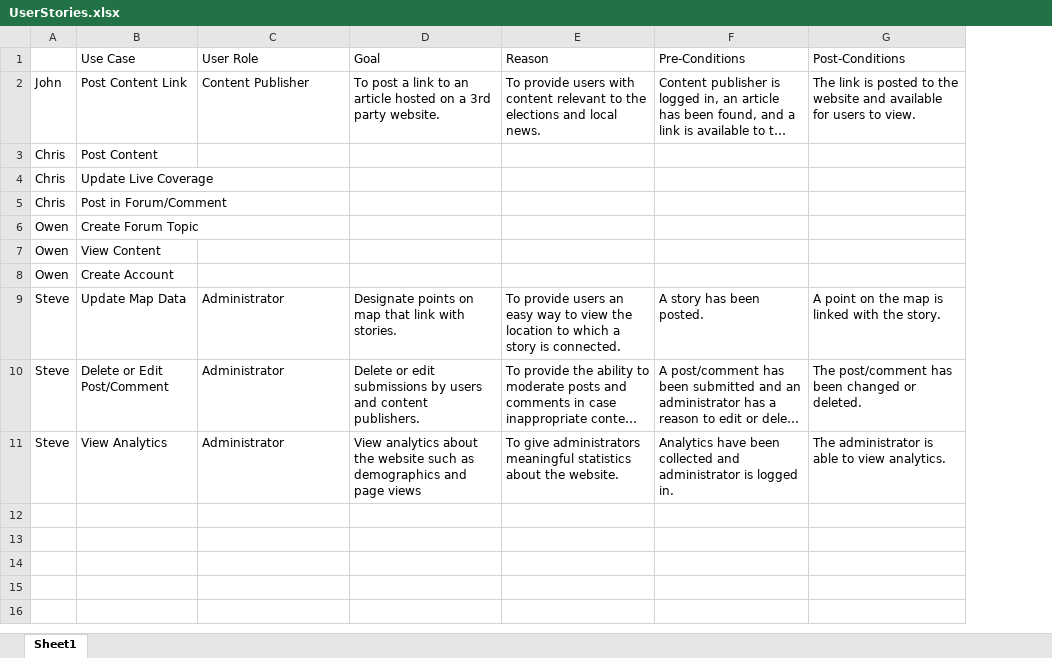
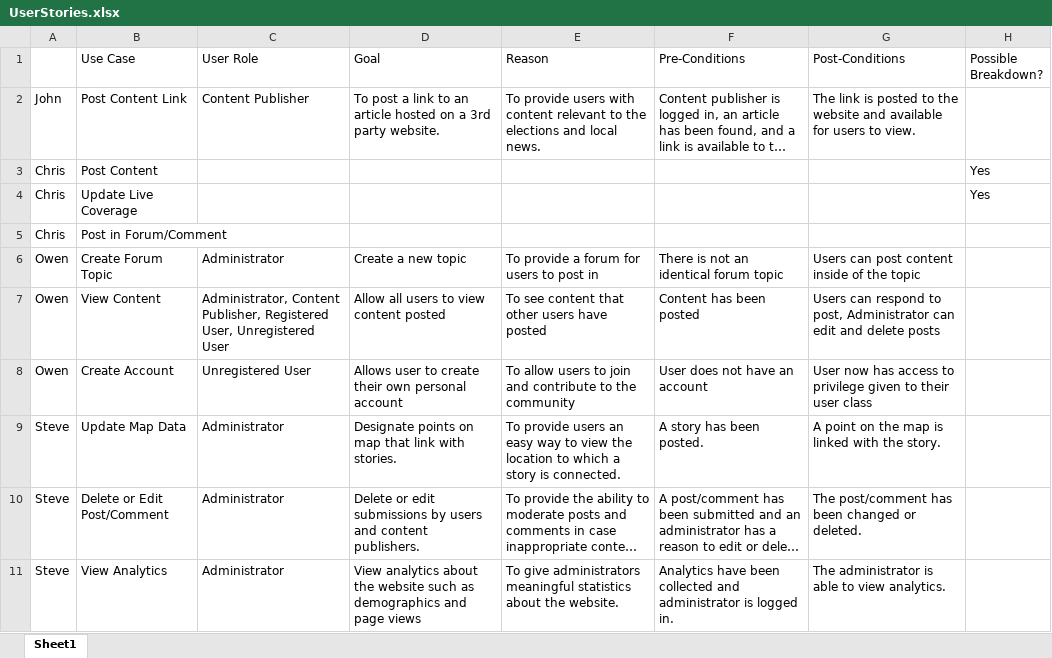
Before and after one commit to CS410TeamOne/2016Elections, an Excel workbook: Proposals/UserStories.xlsx, sheet Sheet1, drawn as a sheet; long unchanged cells end in …; values as stored, in another font and other column widths than the file's, no borders; the diff names each change by its address in the sheet, - before the commit and + after, or states it on an @@ line.

Commit message:
Updated User stories excel

```diff
--- a/Proposals/UserStories.xlsx (sheet Sheet1)
+++ b/Proposals/UserStories.xlsx (sheet Sheet1)
+column H (Possible Breakdown?), rows 3-4: Yes | Yes
-C6 (User Role): (empty)
+C6 (User Role): Administrator
-D6 (Goal): (empty)
+D6 (Goal): Create a new topic
-E6 (Reason): (empty)
+E6 (Reason): To provide a forum for users to post in
-F6 (Pre-Conditions): (empty)
+F6 (Pre-Conditions): There is not an identical forum topic
-G6 (Post-Conditions): (empty)
+G6 (Post-Conditions): Users can post content inside of the topic
-C7 (User Role): (empty)
+C7 (User Role): Administrator, Content Publisher, Registered User, Unregistered User
-D7 (Goal): (empty)
+D7 (Goal): Allow all users to view content posted
-E7 (Reason): (empty)
+E7 (Reason): To see content that other users have posted
-F7 (Pre-Conditions): (empty)
+F7 (Pre-Conditions): Content has been posted
-G7 (Post-Conditions): (empty)
+G7 (Post-Conditions): Users can respond to post, Administrator can edit and delete posts
-C8 (User Role): (empty)
+C8 (User Role): Unregistered User
-D8 (Goal): (empty)
+D8 (Goal): Allows user to create their own personal account
-E8 (Reason): (empty)
+E8 (Reason): To allow users to join and contribute to the community
-F8 (Pre-Conditions): (empty)
+F8 (Pre-Conditions): User does not have an account
-G8 (Post-Conditions): (empty)
+G8 (Post-Conditions): User now has access to privilege given to their user class
```
